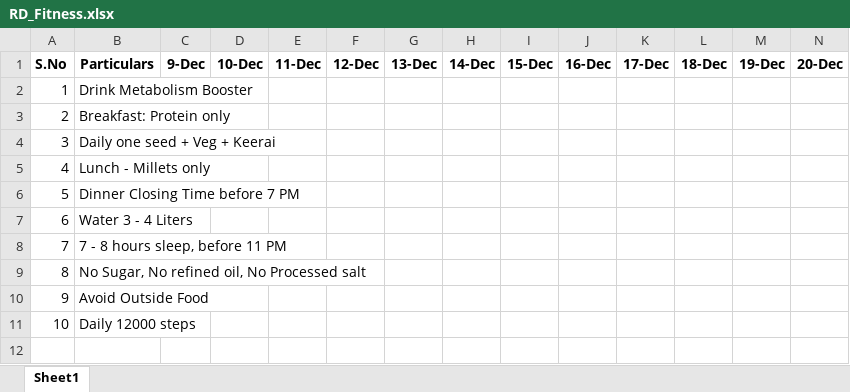
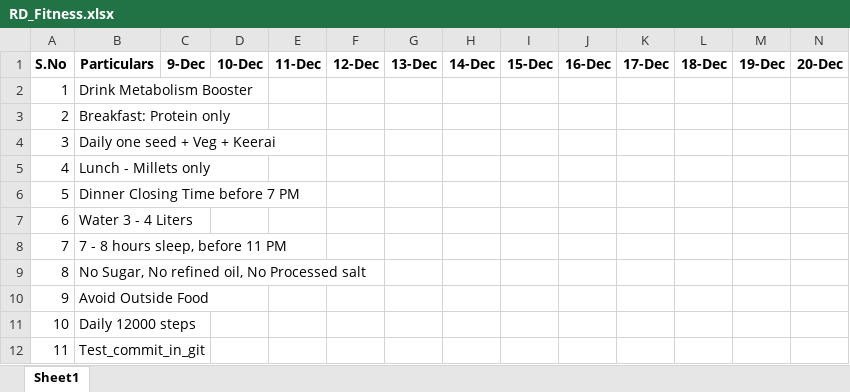
Before and after one commit to Perumal-ns87/git_test, an Excel workbook: RD_Fitness.xlsx, sheet Sheet1, drawn as a sheet; only a part is shown; values as stored, in another font and other column widths than the file's, no borders; rows hold the shown columns only; the diff names each change by its address in the sheet, - before the commit and + after, or states it on an @@ line.

Commit message:
added some lines in the file rd fitness

```diff
--- a/RD_Fitness.xlsx (sheet Sheet1)
+++ b/RD_Fitness.xlsx (sheet Sheet1)
+row 12: 11 | Test_commit_in_git
```
